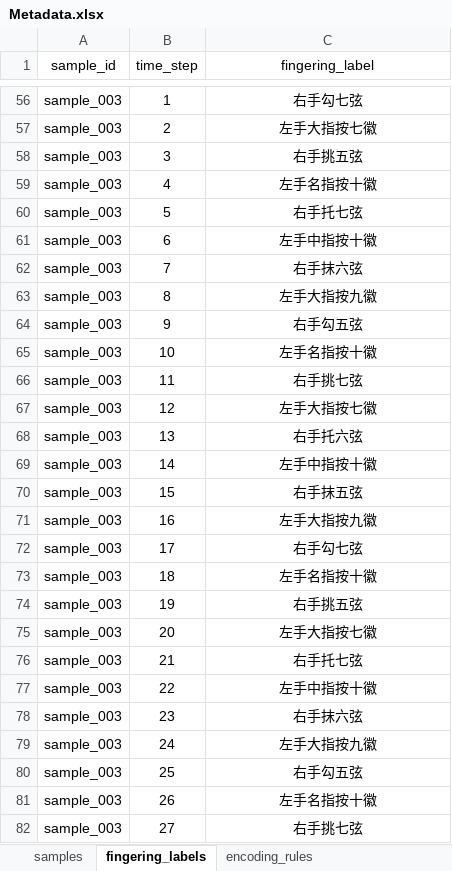
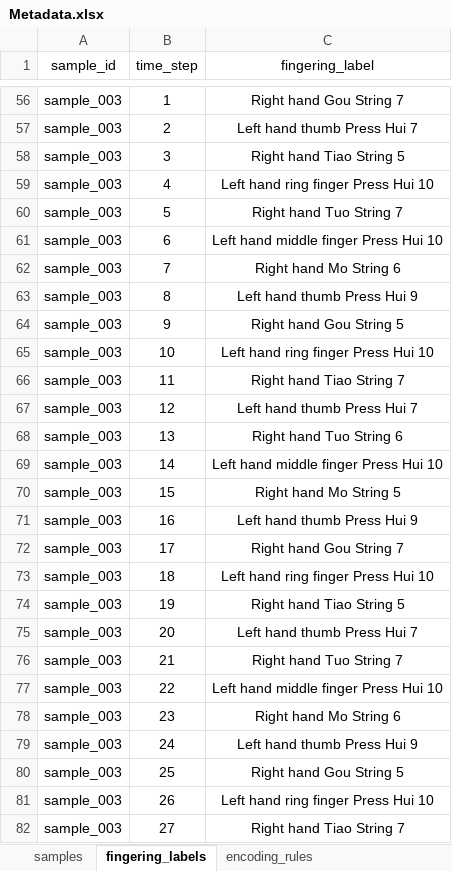
Before and after one commit to Susu123-PNG/Grege, an Excel workbook: Metadata.xlsx, sheet fingering_labels, drawn as a sheet; only a part is shown, gaps mark what is left out; values as stored, in another font and other column widths than the file's, no borders; the diff covers the shown part only; the diff names each change by its address in the sheet, - before the commit and + after, or states it on an @@ line.

```diff
--- a/Metadata.xlsx (sheet fingering_labels)
+++ b/Metadata.xlsx (sheet fingering_labels)
-C56 (fingering_label): 右手勾七弦
+C56 (fingering_label): Right hand Gou String 7
-C57 (fingering_label): 左手大指按七徽
+C57 (fingering_label): Left hand thumb Press Hui 7
-C58 (fingering_label): 右手挑五弦
+C58 (fingering_label): Right hand Tiao String 5
-C59 (fingering_label): 左手名指按十徽
+C59 (fingering_label): Left hand ring finger Press Hui 10
-C60 (fingering_label): 右手托七弦
+C60 (fingering_label): Right hand Tuo String 7
-C61 (fingering_label): 左手中指按十徽
+C61 (fingering_label): Left hand middle finger Press Hui 10
-C62 (fingering_label): 右手抹六弦
+C62 (fingering_label): Right hand Mo String 6
-C63 (fingering_label): 左手大指按九徽
+C63 (fingering_label): Left hand thumb Press Hui 9
-C64 (fingering_label): 右手勾五弦
+C64 (fingering_label): Right hand Gou String 5
-C65 (fingering_label): 左手名指按十徽
+C65 (fingering_label): Left hand ring finger Press Hui 10
-C66 (fingering_label): 右手挑七弦
+C66 (fingering_label): Right hand Tiao String 7
-C67 (fingering_label): 左手大指按七徽
+C67 (fingering_label): Left hand thumb Press Hui 7
-C68 (fingering_label): 右手托六弦
+C68 (fingering_label): Right hand Tuo String 6
-C69 (fingering_label): 左手中指按十徽
+C69 (fingering_label): Left hand middle finger Press Hui 10
-C70 (fingering_label): 右手抹五弦
+C70 (fingering_label): Right hand Mo String 5
-C71 (fingering_label): 左手大指按九徽
+C71 (fingering_label): Left hand thumb Press Hui 9
-C72 (fingering_label): 右手勾七弦
+C72 (fingering_label): Right hand Gou String 7
-C73 (fingering_label): 左手名指按十徽
+C73 (fingering_label): Left hand ring finger Press Hui 10
-C74 (fingering_label): 右手挑五弦
+C74 (fingering_label): Right hand Tiao String 5
-C75 (fingering_label): 左手大指按七徽
+C75 (fingering_label): Left hand thumb Press Hui 7
-C76 (fingering_label): 右手托七弦
+C76 (fingering_label): Right hand Tuo String 7
-C77 (fingering_label): 左手中指按十徽
+C77 (fingering_label): Left hand middle finger Press Hui 10
-C78 (fingering_label): 右手抹六弦
+C78 (fingering_label): Right hand Mo String 6
-C79 (fingering_label): 左手大指按九徽
+C79 (fingering_label): Left hand thumb Press Hui 9
-C80 (fingering_label): 右手勾五弦
+C80 (fingering_label): Right hand Gou String 5
-C81 (fingering_label): 左手名指按十徽
+C81 (fingering_label): Left hand ring finger Press Hui 10
-C82 (fingering_label): 右手挑七弦
+C82 (fingering_label): Right hand Tiao String 7
```
Also changed, not shown: 238 edited cells elsewhere in this sheet, sheet encoding_rules, sheet samples.
